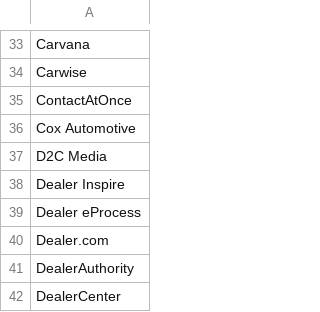
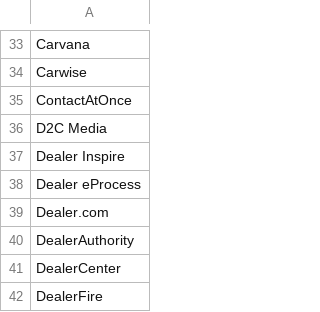
Before and after one commit to orizktaillandier/ticket-classifier, a CSV file: Full_Syndicator_Keyword_Reference.csv, drawn as a sheet; only a part is shown, gaps mark what is left out; the shorter side is filled out with more unchanged rows.

Commit message:
Update Full_Syndicator_Keyword_Reference.csv

```diff
--- a/Full_Syndicator_Keyword_Reference.csv
+++ b/Full_Syndicator_Keyword_Reference.csv
@@ -35,3 +35,2 @@ Carwise
 ContactAtOnce
-Cox Automotive
 D2C Media
```
